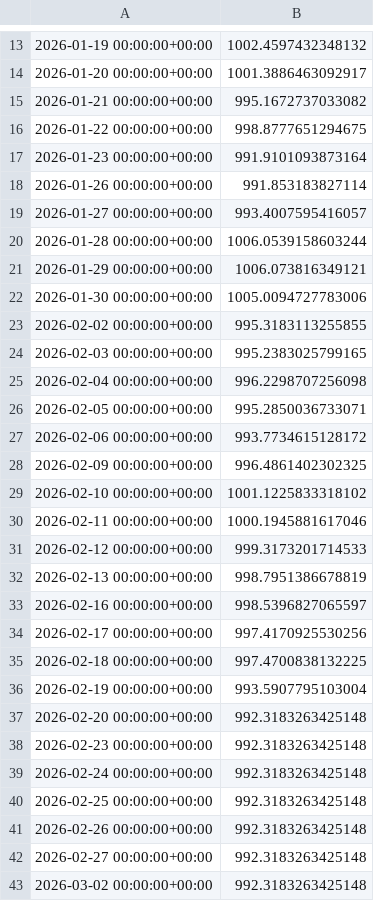
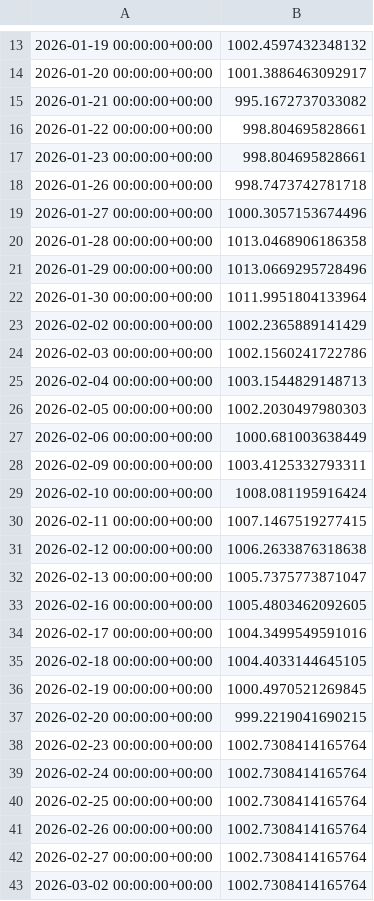
Before and after one commit to OscarTroncoso/Swing-trading---ML, a CSV file: data.equity.csv, drawn as a sheet; only a part is shown, gaps mark what is left out; the diff covers the shown part only.

```diff
--- a/data.equity.csv
+++ b/data.equity.csv
@@ -15,29 +15,29 @@
 2026-01-21 00:00:00+00:00,995.1672737033082
-2026-01-22 00:00:00+00:00,998.8777651294675
-2026-01-23 00:00:00+00:00,991.9101093873164
-2026-01-26 00:00:00+00:00,991.853183827114
-2026-01-27 00:00:00+00:00,993.4007595416057
-2026-01-28 00:00:00+00:00,1006.0539158603244
-2026-01-29 00:00:00+00:00,1006.073816349121
-2026-01-30 00:00:00+00:00,1005.0094727783006
-2026-02-02 00:00:00+00:00,995.3183113255855
-2026-02-03 00:00:00+00:00,995.2383025799165
-2026-02-04 00:00:00+00:00,996.2298707256098
-2026-02-05 00:00:00+00:00,995.2850036733071
-2026-02-06 00:00:00+00:00,993.7734615128172
-2026-02-09 00:00:00+00:00,996.4861402302325
-2026-02-10 00:00:00+00:00,1001.1225833318102
-2026-02-11 00:00:00+00:00,1000.1945881617046
-2026-02-12 00:00:00+00:00,999.3173201714533
-2026-02-13 00:00:00+00:00,998.7951386678819
-2026-02-16 00:00:00+00:00,998.5396827065597
-2026-02-17 00:00:00+00:00,997.4170925530256
-2026-02-18 00:00:00+00:00,997.4700838132225
-2026-02-19 00:00:00+00:00,993.5907795103004
-2026-02-20 00:00:00+00:00,992.3183263425148
-2026-02-23 00:00:00+00:00,992.3183263425148
-2026-02-24 00:00:00+00:00,992.3183263425148
-2026-02-25 00:00:00+00:00,992.3183263425148
-2026-02-26 00:00:00+00:00,992.3183263425148
-2026-02-27 00:00:00+00:00,992.3183263425148
-2026-03-02 00:00:00+00:00,992.3183263425148
+2026-01-22 00:00:00+00:00,998.804695828661
+2026-01-23 00:00:00+00:00,998.804695828661
+2026-01-26 00:00:00+00:00,998.7473742781718
+2026-01-27 00:00:00+00:00,1000.3057153674496
+2026-01-28 00:00:00+00:00,1013.0468906186358
+2026-01-29 00:00:00+00:00,1013.0669295728496
+2026-01-30 00:00:00+00:00,1011.9951804133964
+2026-02-02 00:00:00+00:00,1002.2365889141429
+2026-02-03 00:00:00+00:00,1002.1560241722786
+2026-02-04 00:00:00+00:00,1003.1544829148713
+2026-02-05 00:00:00+00:00,1002.2030497980303
+2026-02-06 00:00:00+00:00,1000.681003638449
+2026-02-09 00:00:00+00:00,1003.4125332793311
+2026-02-10 00:00:00+00:00,1008.081195916424
+2026-02-11 00:00:00+00:00,1007.1467519277415
+2026-02-12 00:00:00+00:00,1006.2633876318638
+2026-02-13 00:00:00+00:00,1005.7375773871047
+2026-02-16 00:00:00+00:00,1005.4803462092605
+2026-02-17 00:00:00+00:00,1004.3499549591016
+2026-02-18 00:00:00+00:00,1004.4033144645105
+2026-02-19 00:00:00+00:00,1000.4970521269845
+2026-02-20 00:00:00+00:00,999.2219041690215
+2026-02-23 00:00:00+00:00,1002.7308414165764
+2026-02-24 00:00:00+00:00,1002.7308414165764
+2026-02-25 00:00:00+00:00,1002.7308414165764
+2026-02-26 00:00:00+00:00,1002.7308414165764
+2026-02-27 00:00:00+00:00,1002.7308414165764
+2026-03-02 00:00:00+00:00,1002.7308414165764
```
Also changed, not shown: 147 edited cells elsewhere in this file, reports/backtest_2026_comparison.csv, reports/v4_research_full.csv, 28 other files.
